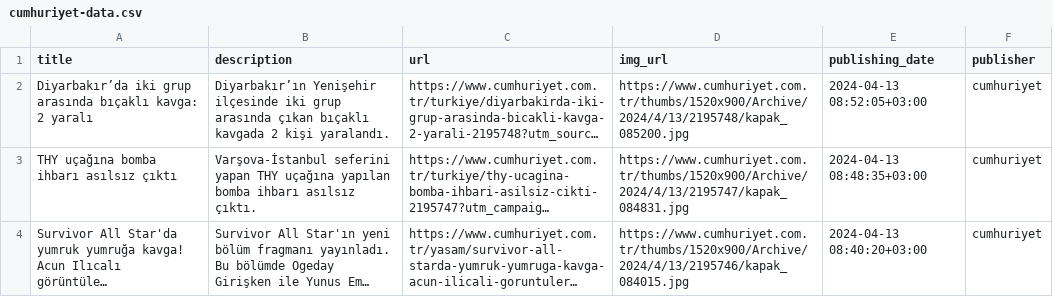
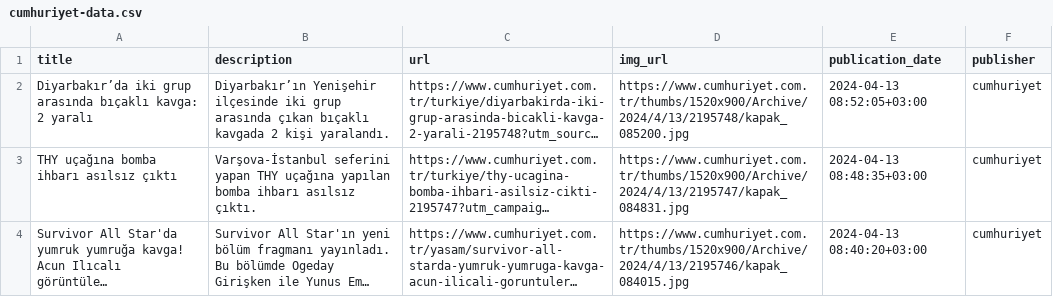
Before and after one commit to CanAksuLing/clickbait-corpus, a CSV file: data/cumhuriyet-data.csv, drawn as a sheet; only a part is shown; long unchanged cells end in …; the diff names each change by its address in the sheet, - before the commit and + after, or states it on an @@ line.

```diff
--- a/data/cumhuriyet-data.csv
+++ b/data/cumhuriyet-data.csv
-E1: publishing_date
+E1: publication_date
```
Also changed, not shown: data/ensonhaber-data.csv, data/haber7-data.csv, 11 other files.
